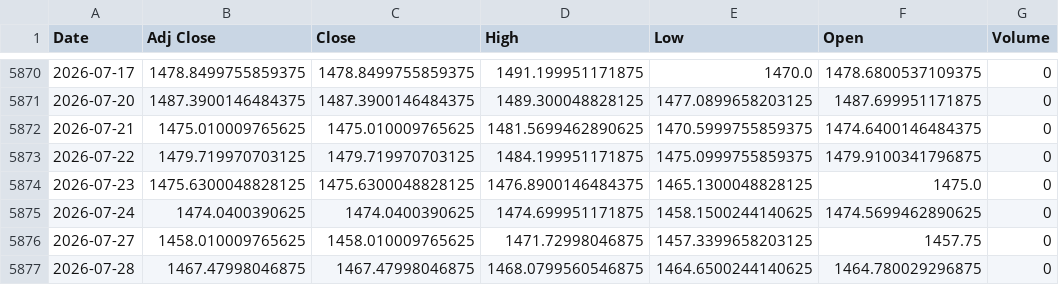
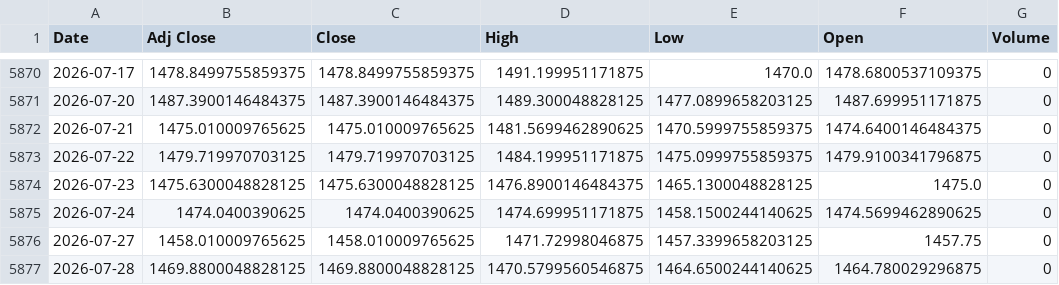
Before and after one commit to khemosu99-bit/overnight-kr, a CSV file: data/raw/USDKRW.csv, drawn as a sheet; only a part is shown, gaps mark what is left out.

```diff
--- a/data/raw/USDKRW.csv
+++ b/data/raw/USDKRW.csv
@@ -5876,2 +5876,2 @@ Date,Adj Close,Close,High,Low,Open,Volume
 2026-07-27,1458.010009765625,1458.010009765625,1471.72998046875,1457.3399658203125,1457.75,0
-2026-07-28,1467.47998046875,1467.47998046875,1468.0799560546875,1464.6500244140625,1464.780029296875,0
+2026-07-28,1469.8800048828125,1469.8800048828125,1470.5799560546875,1464.6500244140625,1464.780029296875,0
```
Also changed, not shown: data/raw/EWY.csv, 26 other files.
